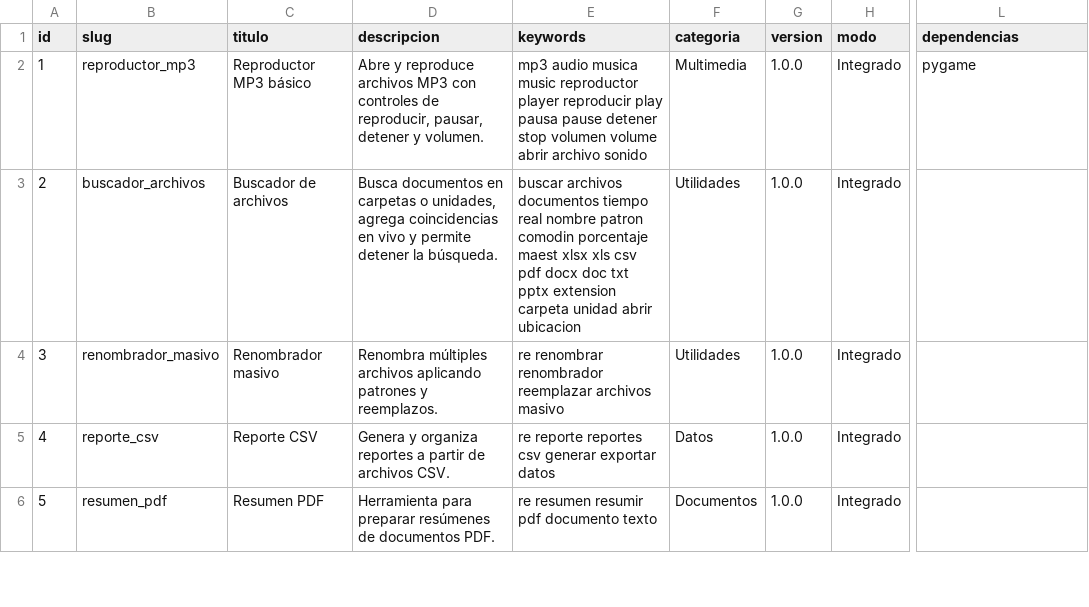
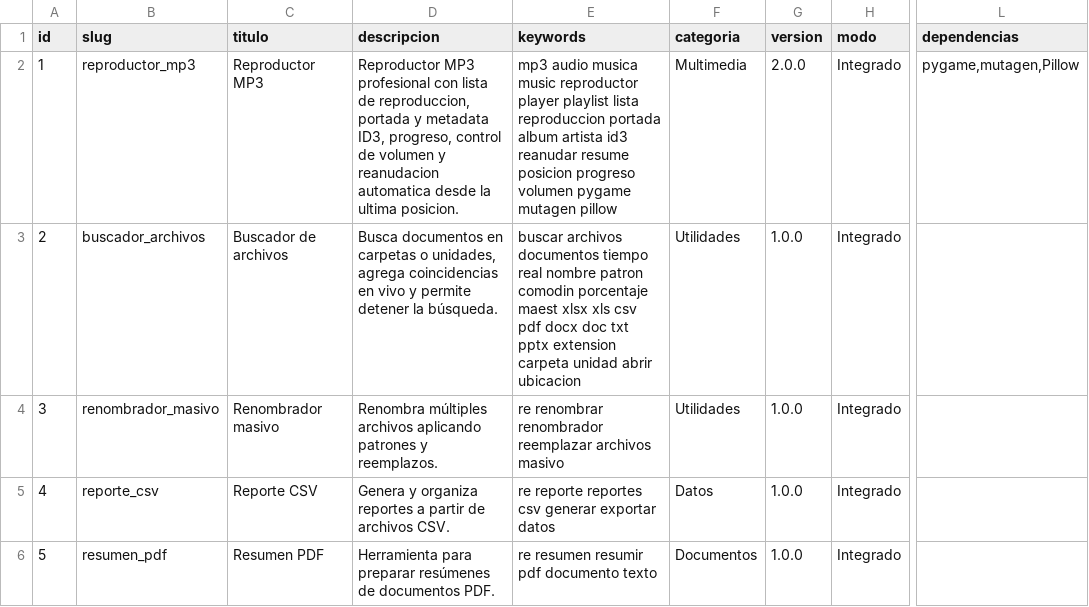
Before and after one commit to mobatfb/archmoba-config, a CSV file: PTM/guide.csv, drawn as a sheet; only a part is shown, gaps mark what is left out; the diff names each change by its address in the sheet, - before the commit and + after, or states it on an @@ line.

Commit message:
Actualizar catalogo del Reproductor MP3 2.0.0

```diff
--- a/PTM/guide.csv
+++ b/PTM/guide.csv
-C2 (titulo): Reproductor MP3 básico
+C2 (titulo): Reproductor MP3
-D2 (descripcion): Abre y reproduce archivos MP3 con controles de reproducir, pausar, detener y volumen.
+D2 (descripcion): Reproductor MP3 profesional con lista de reproduccion, portada y metadata ID3, progreso, control de volumen y reanudacion automatica desde la ultima posicion.
-E2 (keywords): …reproductor player reproducir play pausa pause detener stop volumen volume abrir archivo sonido
+E2 (keywords): …reproductor player playlist lista reproduccion portada album artista id3 reanudar resume posicion progreso volumen pygame mutagen pillow
-G2 (version): 1.0.0
+G2 (version): 2.0.0
-L2 (dependencias): pygame
+L2 (dependencias): pygame,mutagen,Pillow
```
